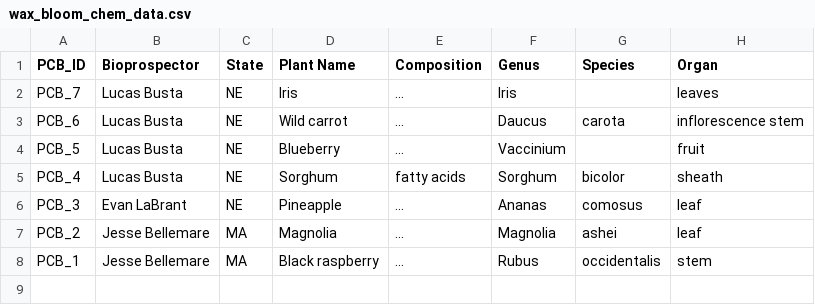
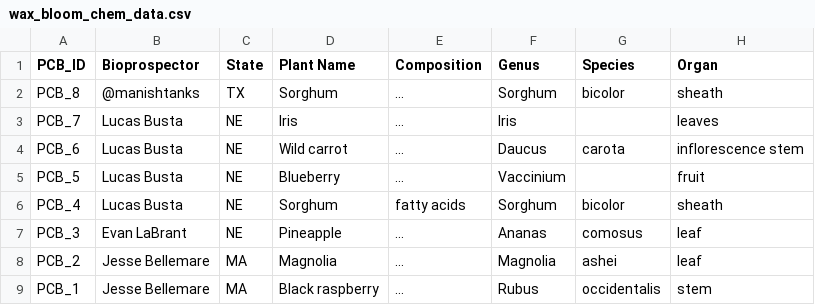
Before and after one commit to LucasBusta/LucasBusta.github.io, a CSV file: data/wax_bloom_chem_data.csv, drawn as a sheet.

Commit message:
Update wax_bloom_chem_data.csv

```diff
--- a/data/wax_bloom_chem_data.csv
+++ b/data/wax_bloom_chem_data.csv
@@ -1,2 +1,3 @@
 PCB_ID,Bioprospector,State,Plant Name,Composition,Genus,Species,Organ
+PCB_8,@manishtanks,TX,Sorghum,...,Sorghum,bicolor,sheath
 PCB_7,Lucas Busta,NE,Iris,...,Iris,,leaves
```
